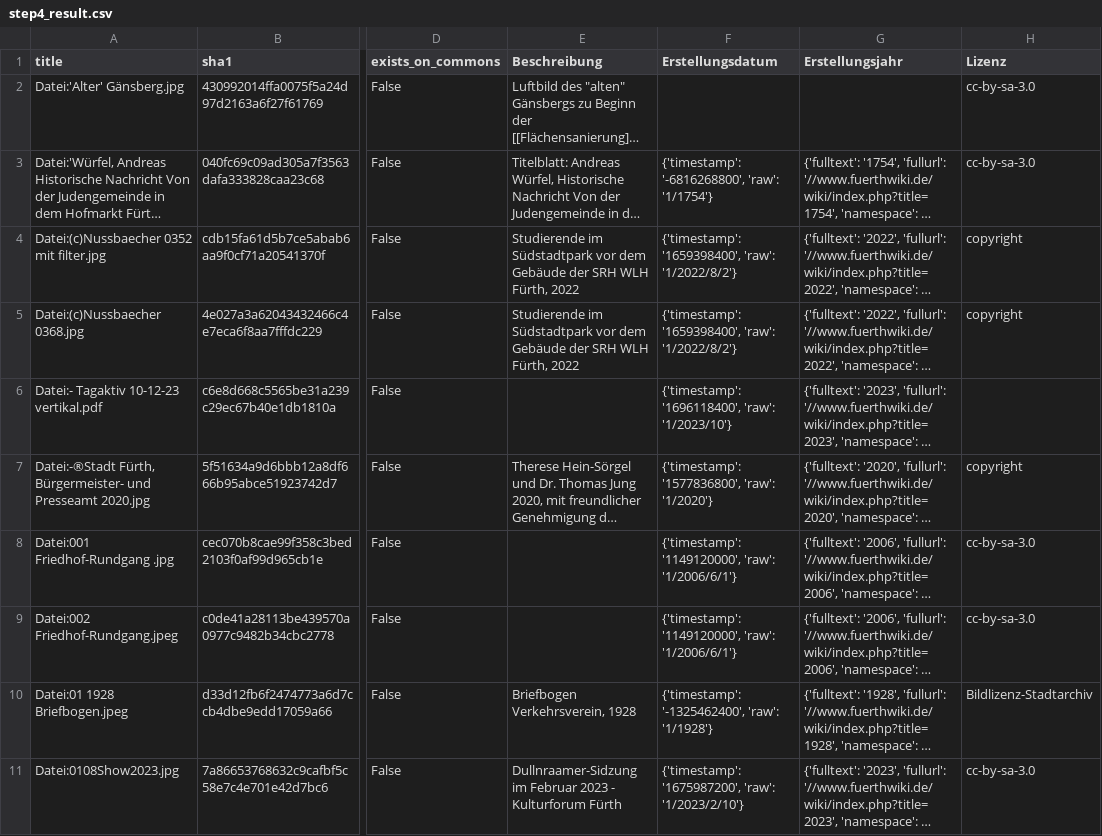
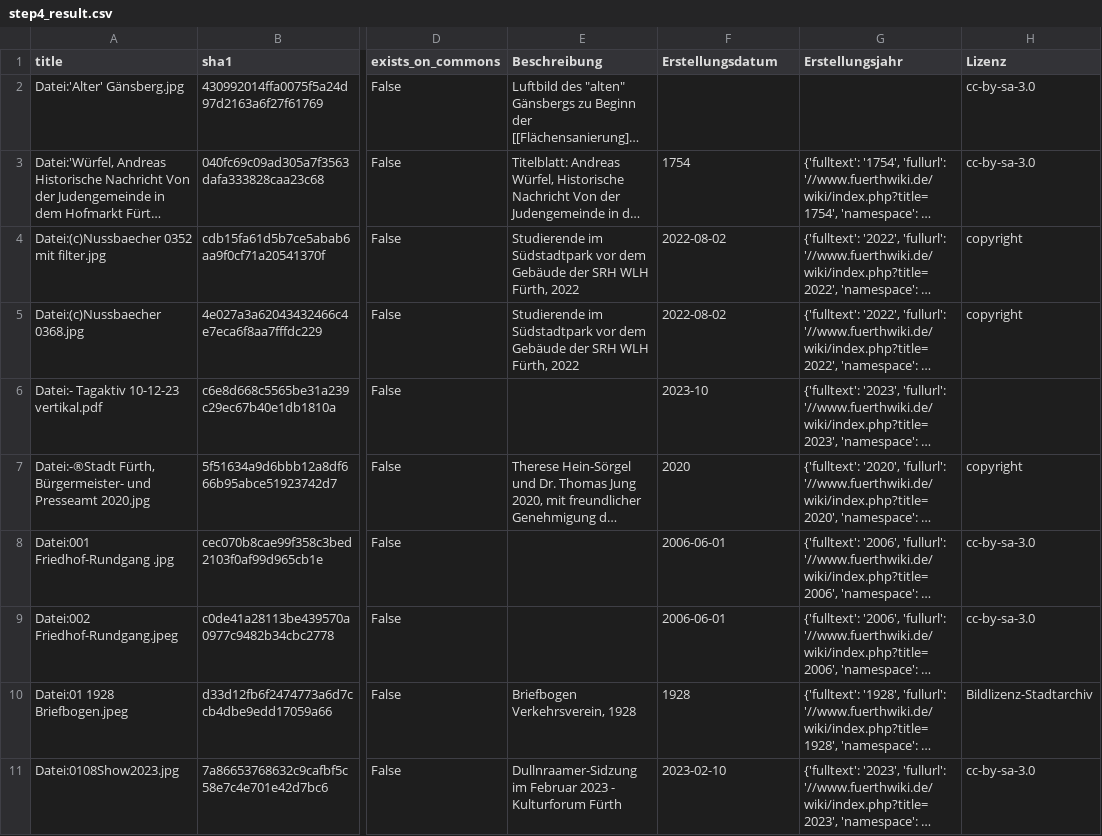
Before and after one commit to kristbaum/local-media2commons, a CSV file: step4_result.csv, drawn as a sheet; only a part is shown, gaps mark what is left out; long unchanged cells end in …; the diff names each change by its address in the sheet, - before the commit and + after, or states it on an @@ line.

```diff
--- a/step4_result.csv
+++ b/step4_result.csv
-F3 (Erstellungsdatum): {'timestamp': '-6816268800', 'raw': '1/1754'}
+F3 (Erstellungsdatum): 1754
-F4:F5 (Erstellungsdatum): {'timestamp': '1659398400', 'raw': '1/2022/8/2'}
+F4:F5 (Erstellungsdatum): 2022-08-02
-F6 (Erstellungsdatum): {'timestamp': '1696118400', 'raw': '1/2023/10'}
+F6 (Erstellungsdatum): 2023-10
-F7 (Erstellungsdatum): {'timestamp': '1577836800', 'raw': '1/2020'}
+F7 (Erstellungsdatum): 2020
-F8:F9 (Erstellungsdatum): {'timestamp': '1149120000', 'raw': '1/2006/6/1'}
+F8:F9 (Erstellungsdatum): 2006-06-01
-F10 (Erstellungsdatum): {'timestamp': '-1325462400', 'raw': '1/1928'}
+F10 (Erstellungsdatum): 1928
-F11 (Erstellungsdatum): {'timestamp': '1675987200', 'raw': '1/2023/2/10'}
+F11 (Erstellungsdatum): 2023-02-10
```
Also changed, not shown: 2 other files.
